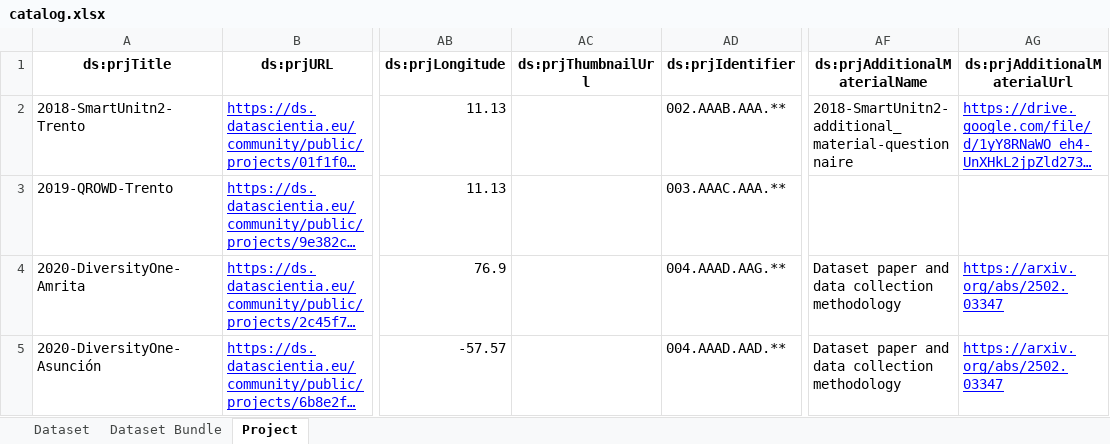
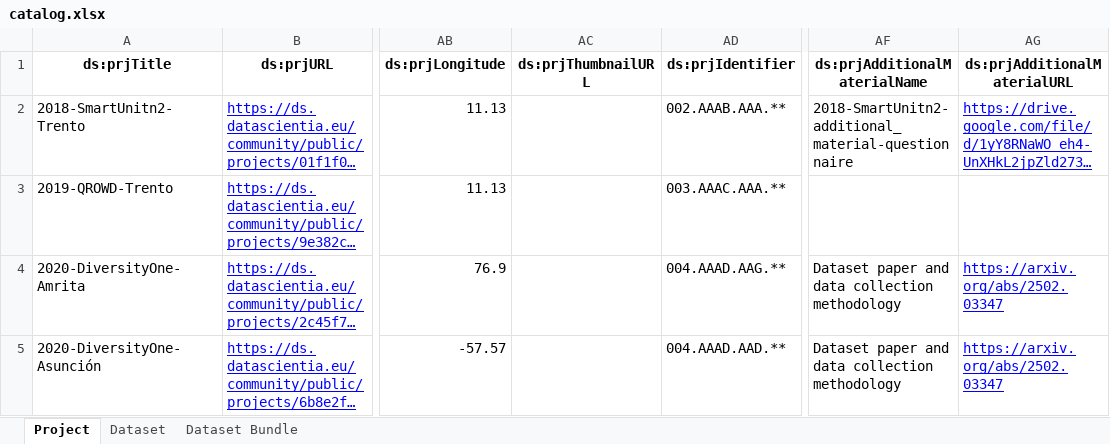
Before and after one commit to datascientiafoundation/LivePeople, an Excel workbook: resources/metadata_process_scripts/sources/catalog.xlsx, sheet Project, drawn as a sheet; only a part is shown, gaps mark what is left out; long unchanged cells end in …; values as stored, in another font and other column widths than the file's, no borders; the diff names each change by its address in the sheet, - before the commit and + after, or states it on an @@ line.

```diff
--- a/resources/metadata_process_scripts/sources/catalog.xlsx (sheet Project)
+++ b/resources/metadata_process_scripts/sources/catalog.xlsx (sheet Project)
@@ sheet tab order changed: Project | Dataset | Dataset Bundle @@
-AC1: ds:prjThumbnailUrl
+AC1: ds:prjThumbnailURL
-AG1: ds:prjAdditionalMaterialUrl
+AG1: ds:prjAdditionalMaterialURL
```
Also changed, not shown: sheet Dataset, sheet Dataset Bundle, 7 other files.
